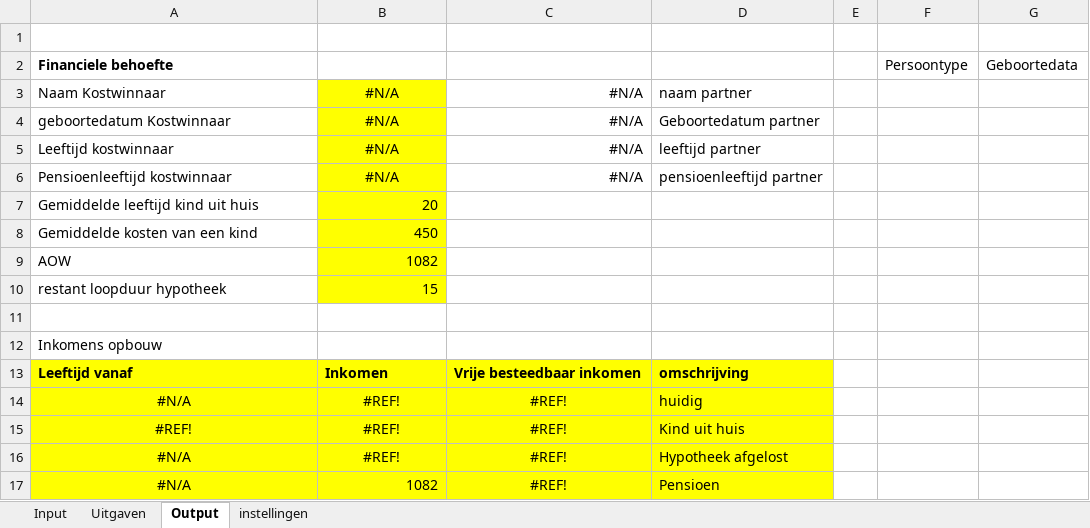
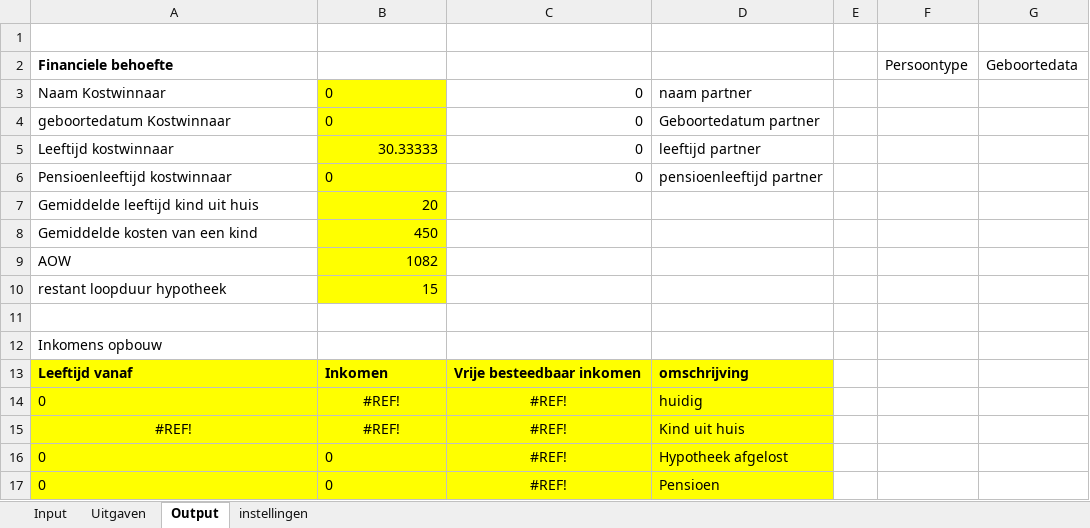
Before and after one commit to rhazen35/blueberry_demo, an Excel workbook: web/files/excel_calculators_tmp/12c6fc06c99a462375eeb3f43dfd832b08ca9e17.xlsx, sheet Output, drawn as a sheet; values as stored, in another font and other column widths than the file's, no borders; the diff names each change by its address in the sheet, - before the commit and + after, or states it on an @@ line.

```diff
--- a/web/files/excel_calculators_tmp/12c6fc06c99a462375eeb3f43dfd832b08ca9e17.xlsx (sheet Output)
+++ b/web/files/excel_calculators_tmp/12c6fc06c99a462375eeb3f43dfd832b08ca9e17.xlsx (sheet Output)
-B3:B4: #N/A
+B3:B4: 0
-B3:B4 alignment: center
+B3:B4 alignment: left
-C3:C6: #N/A
+C3:C6: 0
-B5: #N/A
+B5: 30.33333
-B5 alignment: center
+B5 alignment: right
-B6: #N/A
+B6: 0
-B6 alignment: center
+B6 alignment: left
-A14 (Financiele behoefte): #N/A
+A14 (Financiele behoefte): 0
-A14 alignment: center
+A14 alignment: left
-A16:A17 (Financiele behoefte): #N/A
+A16:A17 (Financiele behoefte): 0
-A16:B16 alignment: center
+A16:B16 alignment: left
-B16: #REF!
+B16: 0
-A17 alignment: center
+A17 alignment: left
-B17: 1082
+B17: 0
```
Also changed, not shown: sheet Uitgaven, sheet Input, sheet instellingen, 12 other files.
